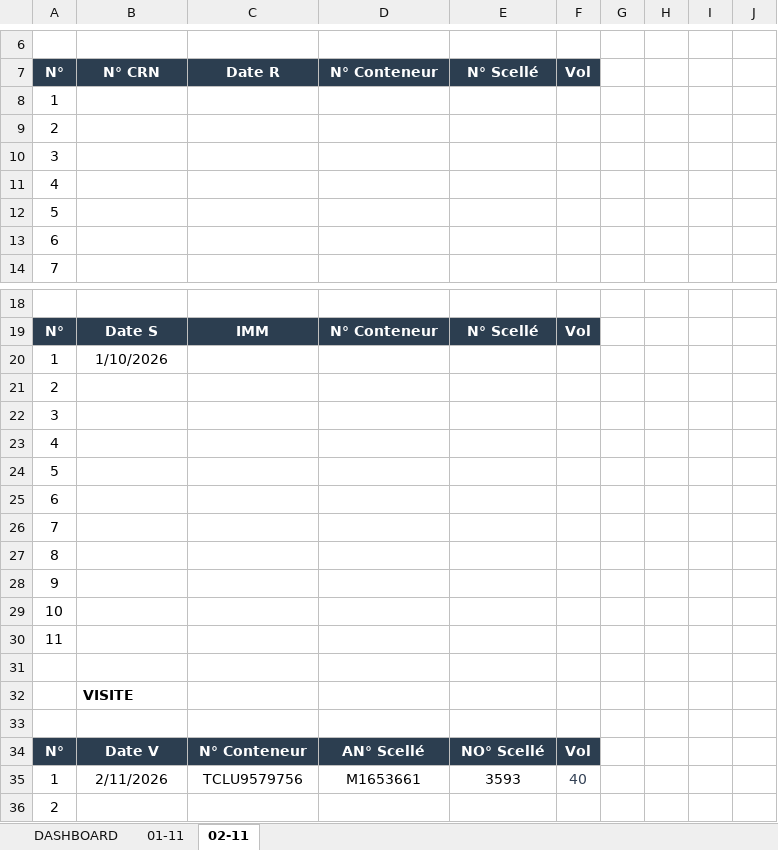
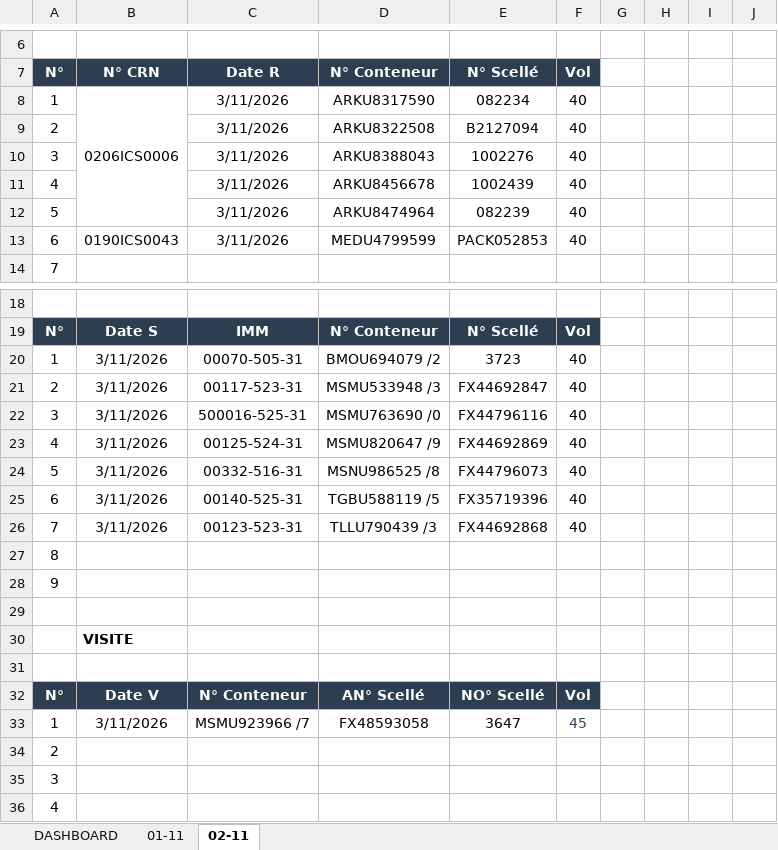
Before and after one commit to Mag2027pro/egs-conatainer-tracker-, an Excel workbook: Fiche de mouvement _11-2026.xlsx, sheet 02-11, drawn as a sheet; only a part is shown, gaps mark what is left out; the shorter side is filled out with more unchanged rows; values as stored, in another font and other column widths than the file's, no borders; charts and pictures not drawn; removed rows and columns are numbered as before the commit, all else as after; the diff covers the shown part only; the diff names each change by its address in the sheet, - before the commit and + after, or states it on an @@ line.

```diff
--- a/Fiche de mouvement _11-2026.xlsx (sheet 02-11)
+++ b/Fiche de mouvement _11-2026.xlsx (sheet 02-11)
-row 8: 1
-row 9: 2
-row 10: 3
-row 11: 4
-row 12: 5
-row 13: 6
+row 8: 1 | 0206ICS0006 | 3/11/2026 | ARKU8317590 | 082234 | 40
+row 9: 2 |  | 3/11/2026 | ARKU8322508 | B2127094 | 40
+row 10: 3 |  | 3/11/2026 | ARKU8388043 | 1002276 | 40
+row 11: 4 |  | 3/11/2026 | ARKU8456678 | 1002439 | 40
+row 12: 5 |  | 3/11/2026 | ARKU8474964 | 082239 | 40
+row 13: 6 | 0190ICS0043 | 3/11/2026 | MEDU4799599 | PACK052853 | 40
-row 20: 1 | 1/10/2026
-row 21: 2
-row 22: 3
-row 23: 4
-row 24: 5
-row 25: 6
-row 26: 7
+row 20: 1 | 3/11/2026 | 00070-505-31 | BMOU694079 /2 | 3723 | 40
+row 21: 2 | 3/11/2026 | 00117-523-31 | MSMU533948 /3 | FX44692847 | 40
+row 22: 3 | 3/11/2026 | 500016-525-31 | MSMU763690 /0 | FX44796116 | 40
+row 23: 4 | 3/11/2026 | 00125-524-31 | MSMU820647 /9 | FX44692869 | 40
+row 24: 5 | 3/11/2026 | 00332-516-31 | MSNU986525 /8 | FX44796073 | 40
+row 25: 6 | 3/11/2026 | 00140-525-31 | TGBU588119 /5 | FX35719396 | 40
+row 26: 7 | 3/11/2026 | 00123-523-31 | TLLU790439 /3 | FX44692868 | 40
-row 29: 10
-row 30: 11
-row 35: 1 | 2/11/2026 | TCLU9579756 | M1653661 | 3593 | 40
+row 33: 1 | 3/11/2026 | MSMU923966 /7 | FX48593058 | 3647 | 45
```
Also changed, not shown: 2 edited cells elsewhere in this sheet, sheet 01-11, formulas that keep their value, Fiche de mouvement _10-2026.xlsx.
